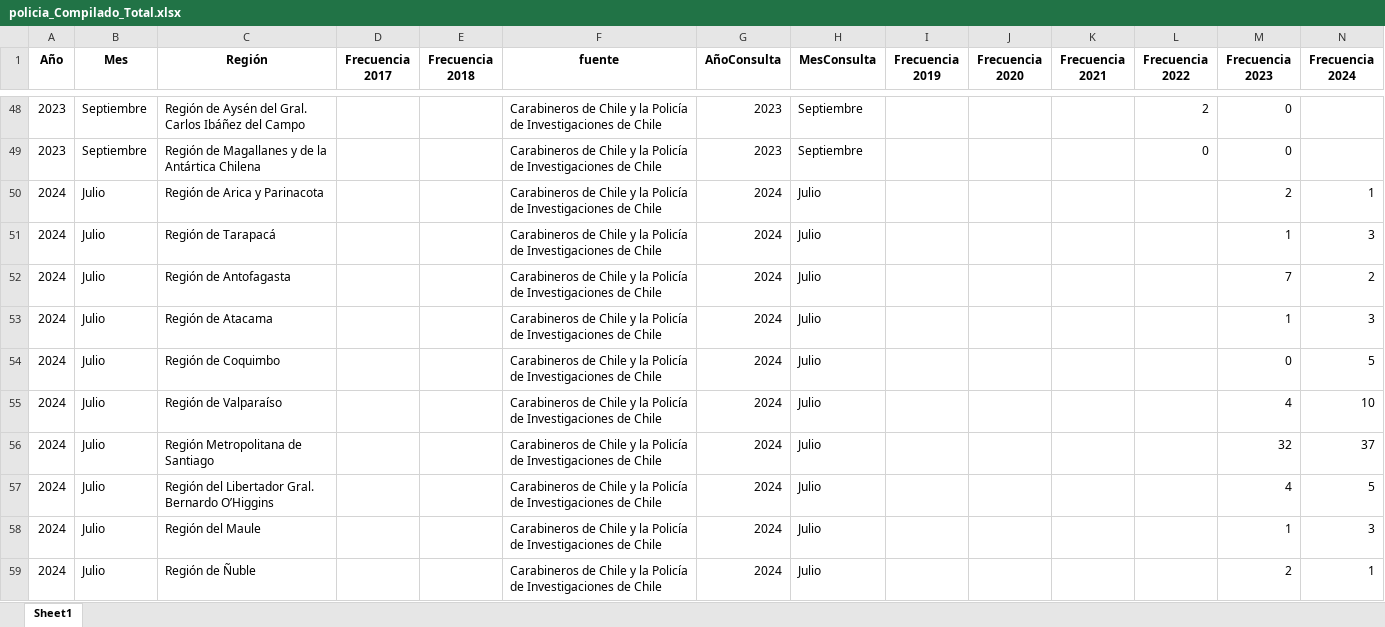
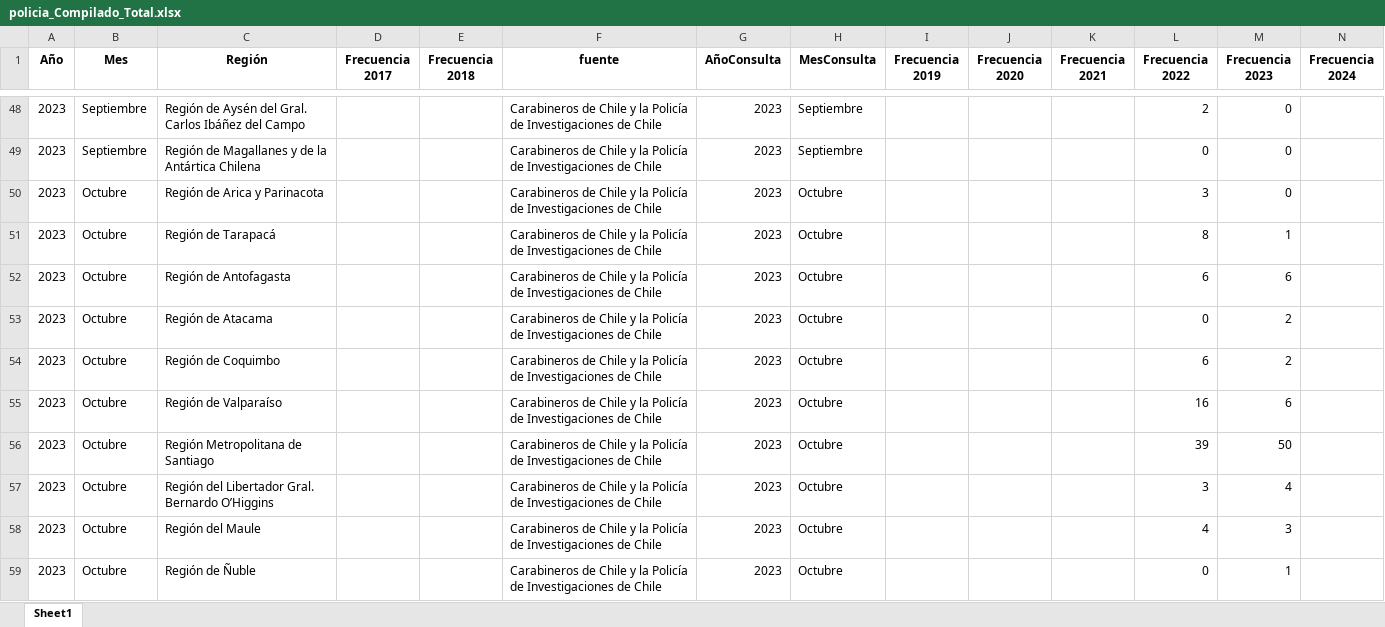
Before and after one commit to Sud-Austral/homicidios_3_fuentes, an Excel workbook: descarga/policia_Compilado_Total.xlsx, sheet Sheet1, drawn as a sheet; only a part is shown, gaps mark what is left out; the shorter side is filled out with more unchanged rows; values as stored, in another font and other column widths than the file's, no borders; rows hold the shown columns only; the diff covers the shown part only; the diff names each change by its address in the sheet, - before the commit and + after, or states it on an @@ line.

```diff
--- a/descarga/policia_Compilado_Total.xlsx (sheet Sheet1)
+++ b/descarga/policia_Compilado_Total.xlsx (sheet Sheet1)
+row 50: 2023 | Octubre | Región de Arica y Parinacota |  |  | Carabineros de Chile y la Policía de Investigaciones de Chile | 2023 | Octubre |  |  |  | 3 | 0
+row 51: 2023 | Octubre | Región de Tarapacá |  |  | Carabineros de Chile y la Policía de Investigaciones de Chile | 2023 | Octubre |  |  |  | 8 | 1
+row 52: 2023 | Octubre | Región de Antofagasta |  |  | Carabineros de Chile y la Policía de Investigaciones de Chile | 2023 | Octubre |  |  |  | 6 | 6
+row 53: 2023 | Octubre | Región de Atacama |  |  | Carabineros de Chile y la Policía de Investigaciones de Chile | 2023 | Octubre |  |  |  | 0 | 2
+row 54: 2023 | Octubre | Región de Coquimbo |  |  | Carabineros de Chile y la Policía de Investigaciones de Chile | 2023 | Octubre |  |  |  | 6 | 2
+row 55: 2023 | Octubre | Región de Valparaíso |  |  | Carabineros de Chile y la Policía de Investigaciones de Chile | 2023 | Octubre |  |  |  | 16 | 6
+row 56: 2023 | Octubre | Región Metropolitana de Santiago |  |  | Carabineros de Chile y la Policía de Investigaciones de Chile | 2023 | Octubre |  |  |  | 39 | 50
+row 57: 2023 | Octubre | Región del Libertador Gral. Bernardo O’Higgins |  |  | Carabineros de Chile y la Policía de Investigaciones de Chile | 2023 | Octubre |  |  |  | 3 | 4
+row 58: 2023 | Octubre | Región del Maule |  |  | Carabineros de Chile y la Policía de Investigaciones de Chile | 2023 | Octubre |  |  |  | 4 | 3
+row 59: 2023 | Octubre | Región de Ñuble |  |  | Carabineros de Chile y la Policía de Investigaciones de Chile | 2023 | Octubre |  |  |  | 0 | 1
```
Also changed, not shown: 38 added rows elsewhere in this sheet, descarga/cead_Compilado_Total.xlsx, descarga/fiscalia_Compilado_Total.xlsx, 3 other files.
